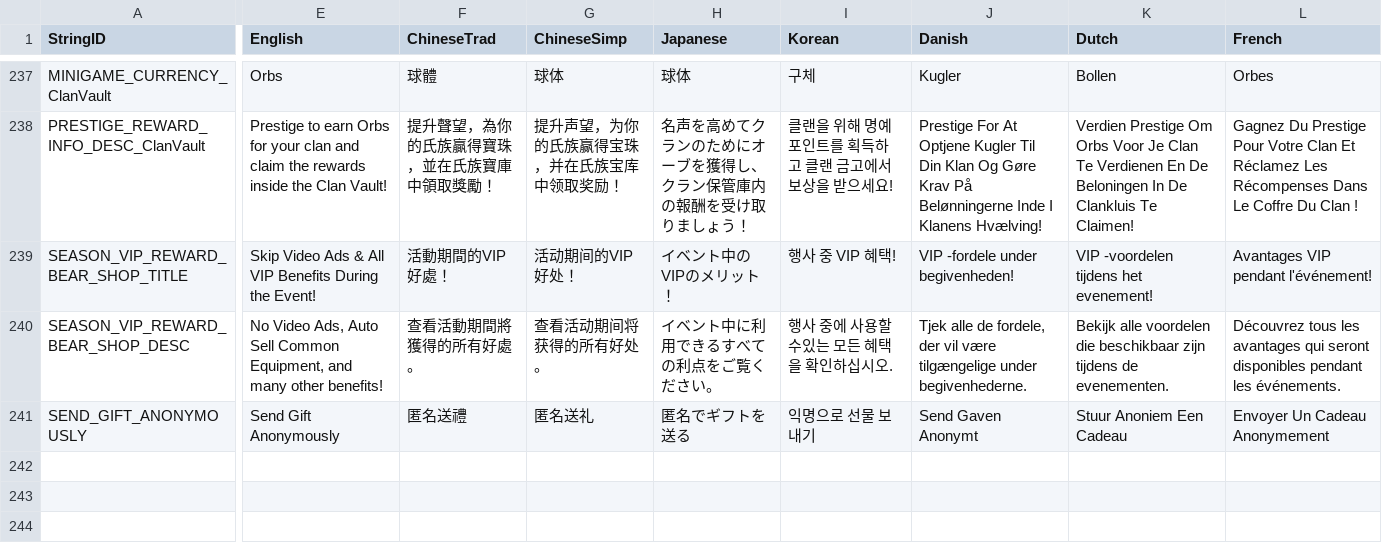
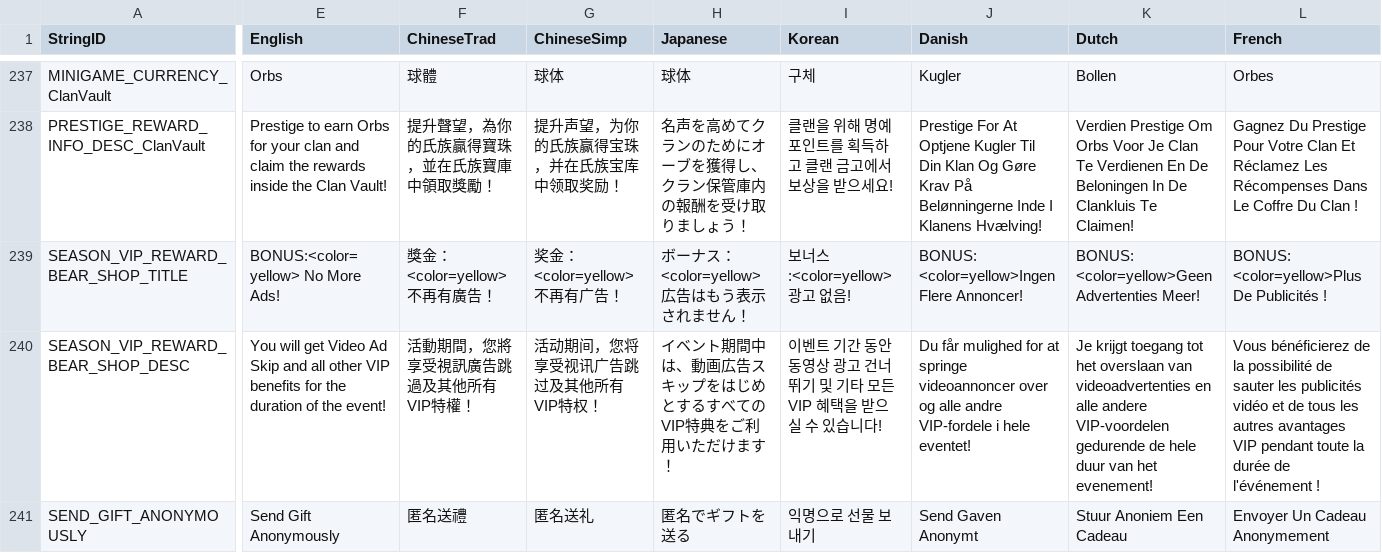
Before and after one commit to rawrzcookie/TT2_CSV, a CSV file: csv/LocalizationUpdateInfo.csv, drawn as a sheet; only a part is shown, gaps mark what is left out; the diff covers the shown part only; the diff names each change by its address in the sheet, - before the commit and + after, or states it on an @@ line.

```diff
--- a/csv/LocalizationUpdateInfo.csv
+++ b/csv/LocalizationUpdateInfo.csv
-E239 (English): Skip Video Ads & All VIP Benefits During the Event!
+E239 (English): BONUS:<color=yellow> No More Ads!
-F239 (ChineseTrad): 活動期間的VIP好處！
+F239 (ChineseTrad): 獎金：<color=yellow>不再有廣告！
-G239 (ChineseSimp): 活动期间的VIP好处！
+G239 (ChineseSimp): 奖金：<color=yellow>不再有广告！
-H239 (Japanese): イベント中のVIPのメリット！
+H239 (Japanese): ボーナス：<color=yellow>広告はもう表示されません！
-I239 (Korean): 행사 중 VIP 혜택!
+I239 (Korean): 보너스:<color=yellow>광고 없음!
-J239 (Danish): VIP -fordele under begivenheden!
+J239 (Danish): BONUS: <color=yellow>Ingen Flere Annoncer!
-K239 (Dutch): VIP -voordelen tijdens het evenement!
+K239 (Dutch): BONUS: <color=yellow>Geen Advertenties Meer!
-L239 (French): Avantages VIP pendant l'événement!
+L239 (French): BONUS: <color=yellow>Plus De Publicités !
-E240 (English): No Video Ads, Auto Sell Common Equipment, and many other benefits!
+E240 (English): You will get Video Ad Skip and all other VIP benefits for the duration of the event!
-F240 (ChineseTrad): 查看活動期間將獲得的所有好處。
+F240 (ChineseTrad): 活動期間，您將享受視訊廣告跳過及其他所有VIP特權！
-G240 (ChineseSimp): 查看活动期间将获得的所有好处。
+G240 (ChineseSimp): 活动期间，您将享受视讯广告跳过及其他所有VIP特权！
-H240 (Japanese): イベント中に利用できるすべての利点をご覧ください。
+H240 (Japanese): イベント期間中は、動画広告スキップをはじめとするすべてのVIP特典をご利用いただけます！
-I240 (Korean): 행사 중에 사용할 수있는 모든 혜택을 확인하십시오.
+I240 (Korean): 이벤트 기간 동안 동영상 광고 건너뛰기 및 기타 모든 VIP 혜택을 받으실 수 있습니다!
-J240 (Danish): Tjek alle de fordele, der vil være tilgængelige under begivenhederne.
+J240 (Danish): Du får mulighed for at springe videoannoncer over og alle andre VIP-fordele i hele eventet!
-K240 (Dutch): Bekijk alle voordelen die beschikbaar zijn tijdens de evenementen.
+K240 (Dutch): Je krijgt toegang tot het overslaan van videoadvertenties en alle andere VIP-voordelen gedurende de hele duur van het evenement!
-L240 (French): Découvrez tous les avantages qui seront disponibles pendant les événements.
+L240 (French): Vous bénéficierez de la possibilité de sauter les publicités vidéo et de tous les autres avantages VIP pendant toute la durée de l'événement !
```
Also changed, not shown: 17 edited cells elsewhere in this file, csv/SkillTreeInfo2.0.csv.
